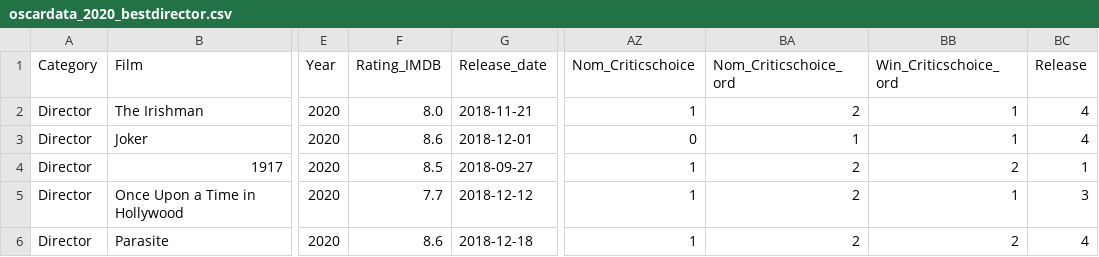
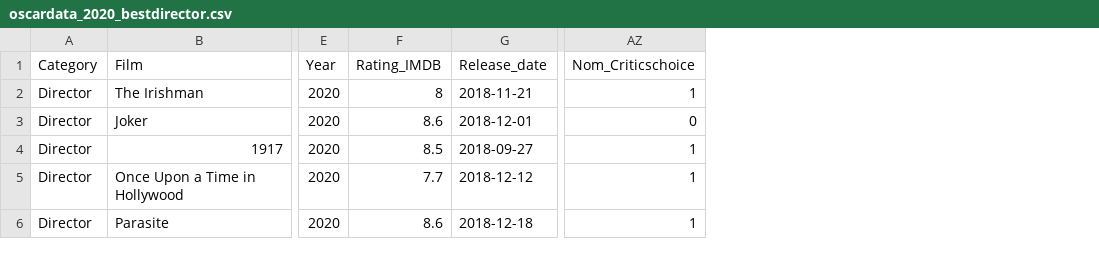
Before and after one commit to MateVaradi/OscarPrediction, a CSV file: data/oscardata_2020_bestdirector.csv, drawn as a sheet; only a part is shown, gaps mark what is left out; the diff names each change by its address in the sheet, - before the commit and + after, or states it on an @@ line.

```diff
--- a/data/oscardata_2020_bestdirector.csv
+++ b/data/oscardata_2020_bestdirector.csv
-column BA (Nom_Criticschoice_ord), rows 2-6: 2 | 1 | 2 | 2 | 2
-column BB (Win_Criticschoice_ord), rows 2-6: 1 | 1 | 2 | 1 | 2
-column BC (Release), rows 2-6: 4 | 4 | 1 | 3 | 4
-F2 (Rating_IMDB): 8.0
+F2 (Rating_IMDB): 8
```
Also changed, not shown: data/oscardata_2020_acting.csv, data/oscardata_2020_bestpicture.csv.
